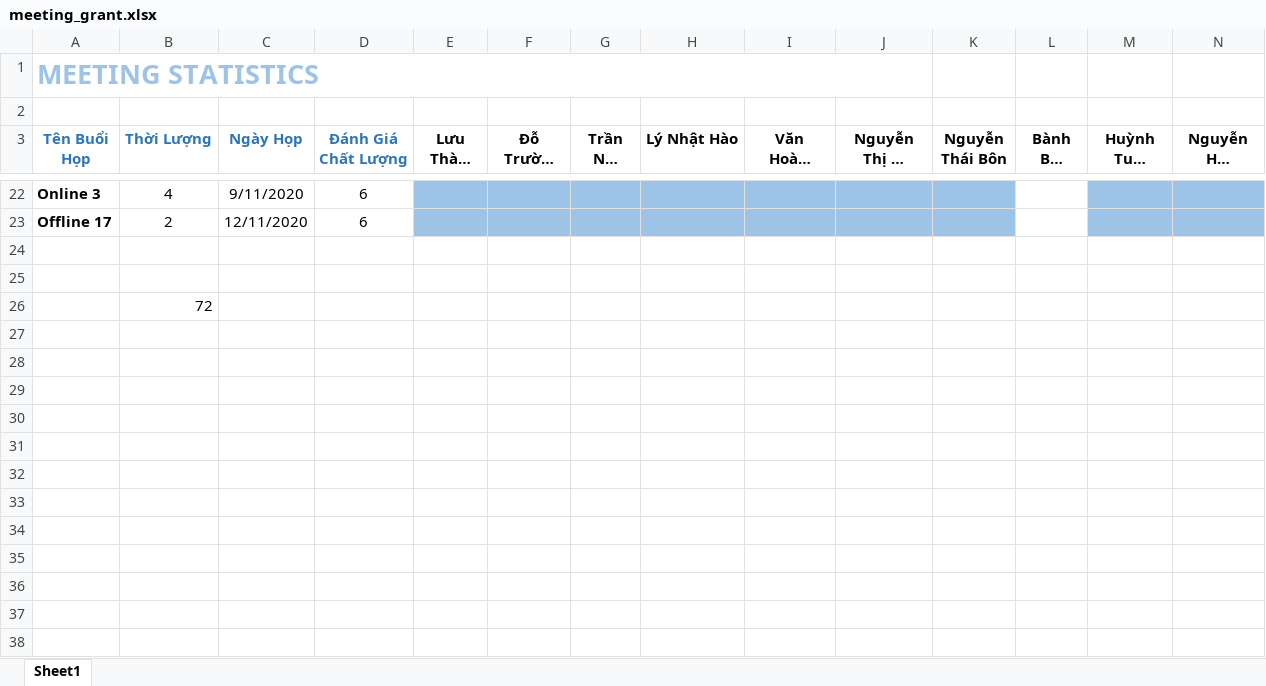
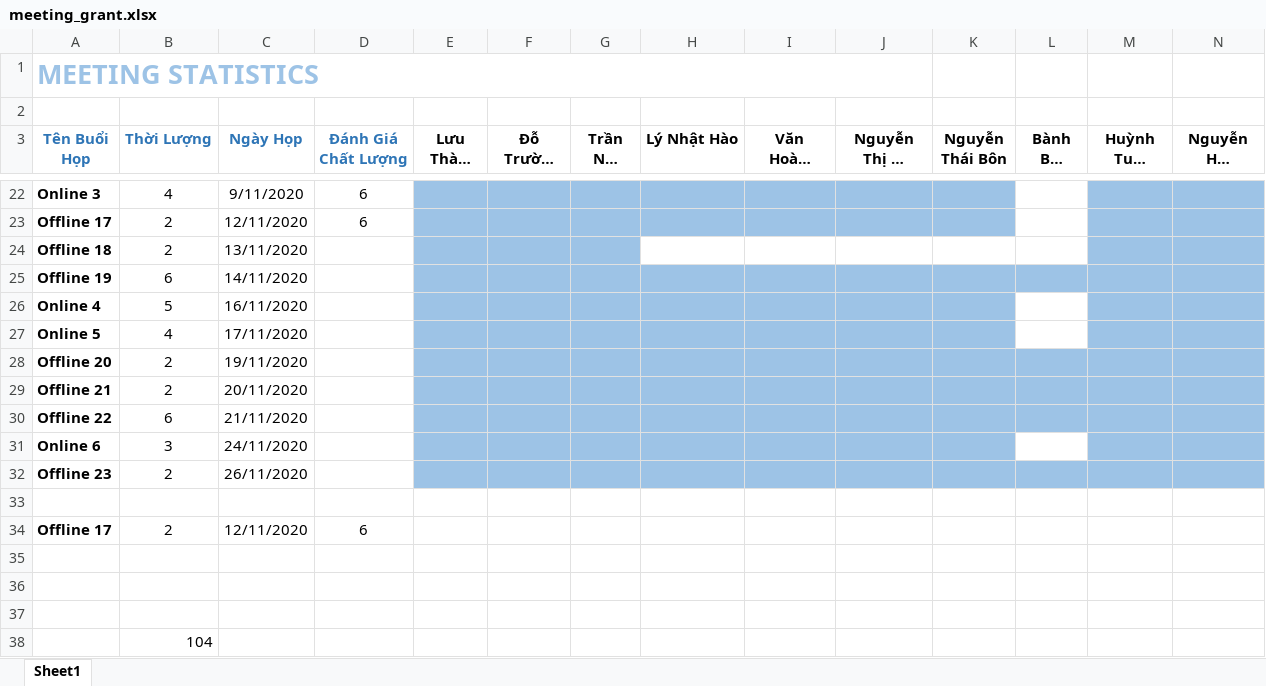
Before and after one commit to Merevoli-DatLuu/To-Do-App, an Excel workbook: ToDoApp-Doc/Báo Cáo Team/General/meeting_grant.xlsx, sheet Sheet1, drawn as a sheet; only a part is shown, gaps mark what is left out; long unchanged cells end in …; values as stored, in another font and other column widths than the file's, no borders; addresses are those after the commit; the diff names each change by its address in the sheet, - before the commit and + after, or states it on an @@ line.

Commit message:
[Modified]: Meeting bar chart

```diff
--- a/ToDoApp-Doc/Báo Cáo Team/General/meeting_grant.xlsx (sheet Sheet1)
+++ b/ToDoApp-Doc/Báo Cáo Team/General/meeting_grant.xlsx (sheet Sheet1)
+row 24: Offline 18 | 2 | 13/11/2020
+row 25: Offline 19 | 6 | 14/11/2020
+row 26: Online 4 | 5 | 16/11/2020
+row 27: Online 5 | 4 | 17/11/2020
+row 28: Offline 20 | 2 | 19/11/2020
+row 29: Offline 21 | 2 | 20/11/2020
+row 30: Offline 22 | 6 | 21/11/2020
+row 31: Online 6 | 3 | 24/11/2020
+row 32: Offline 23 | 2 | 26/11/2020
+row 33: (empty)
+row 34: Offline 17 | 2 | 12/11/2020 | 6
+row 37: (empty)
-B38 (Thời Lượng): 72
+B38 (Thời Lượng): 104
```
